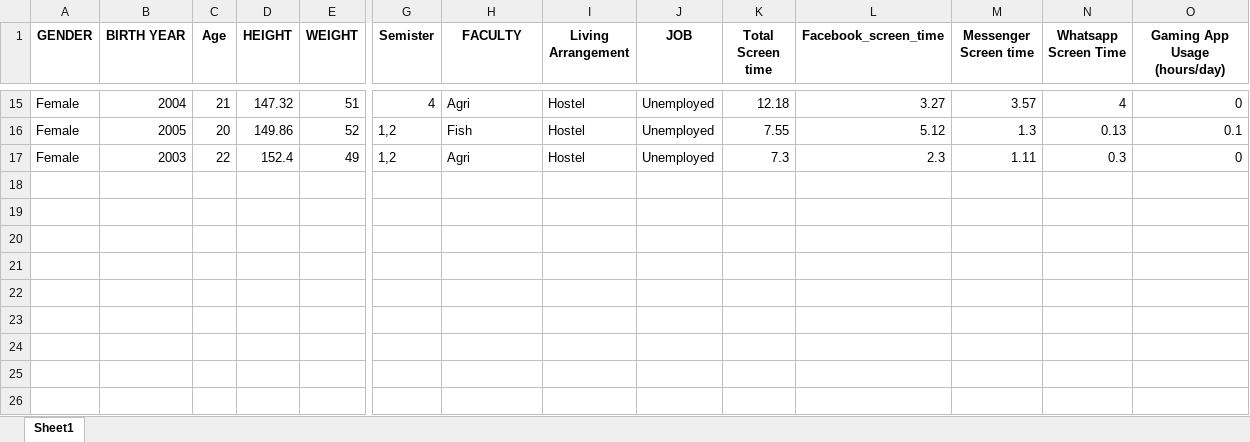
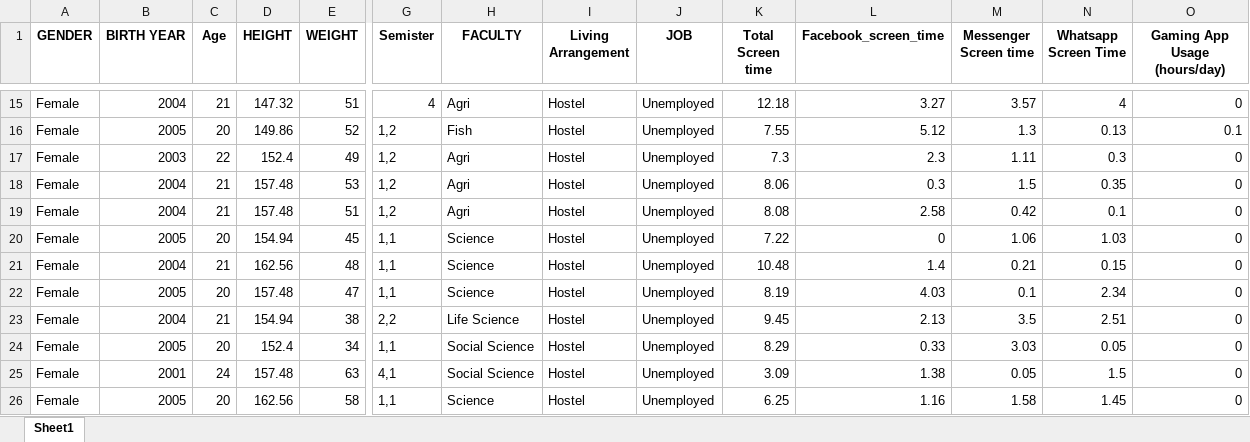
Before and after one commit to DEB-PROSAD-SEN/SOCIAL_MEDIA_DATA_COLLECTION, an Excel workbook: KeyaSocialMedia.xlsx, sheet Sheet1, drawn as a sheet; only a part is shown, gaps mark what is left out; values as stored, in another font and other column widths than the file's, no borders; table styles not drawn; rows hold the shown columns only; the diff names each change by its address in the sheet, - before the commit and + after, or states it on an @@ line.

Commit message:
Add files via upload

```diff
--- a/KeyaSocialMedia.xlsx (sheet Sheet1)
+++ b/KeyaSocialMedia.xlsx (sheet Sheet1)
+row 18: Female | 2004 | 21 | 157.48 | 53 | 1,2 | Agri | Hostel | Unemployed | 8.06 | 0.3 | 1.5 | 0.35 | 0
+row 19: Female | 2004 | 21 | 157.48 | 51 | 1,2 | Agri | Hostel | Unemployed | 8.08 | 2.58 | 0.42 | 0.1 | 0
+row 20: Female | 2005 | 20 | 154.94 | 45 | 1,1 | Science | Hostel | Unemployed | 7.22 | 0 | 1.06 | 1.03 | 0
+row 21: Female | 2004 | 21 | 162.56 | 48 | 1,1 | Science | Hostel | Unemployed | 10.48 | 1.4 | 0.21 | 0.15 | 0
+row 22: Female | 2005 | 20 | 157.48 | 47 | 1,1 | Science | Hostel | Unemployed | 8.19 | 4.03 | 0.1 | 2.34 | 0
+row 23: Female | 2004 | 21 | 154.94 | 38 | 2,2 | Life Science | Hostel | Unemployed | 9.45 | 2.13 | 3.5 | 2.51 | 0
+row 24: Female | 2005 | 20 | 152.4 | 34 | 1,1 | Social Science | Hostel | Unemployed | 8.29 | 0.33 | 3.03 | 0.05 | 0
+row 25: Female | 2001 | 24 | 157.48 | 63 | 4,1 | Social Science | Hostel | Unemployed | 3.09 | 1.38 | 0.05 | 1.5 | 0
+row 26: Female | 2005 | 20 | 162.56 | 58 | 1,1 | Science | Hostel | Unemployed | 6.25 | 1.16 | 1.58 | 1.45 | 0
```
